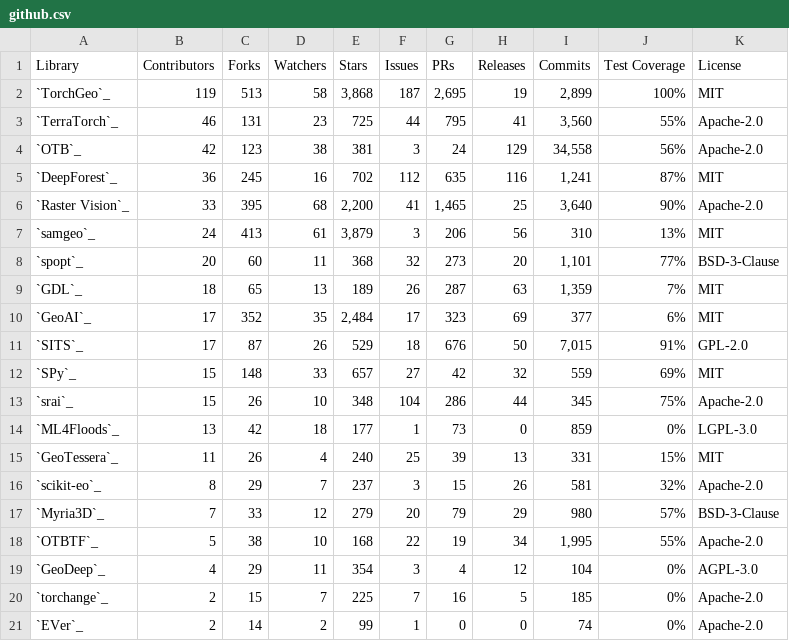
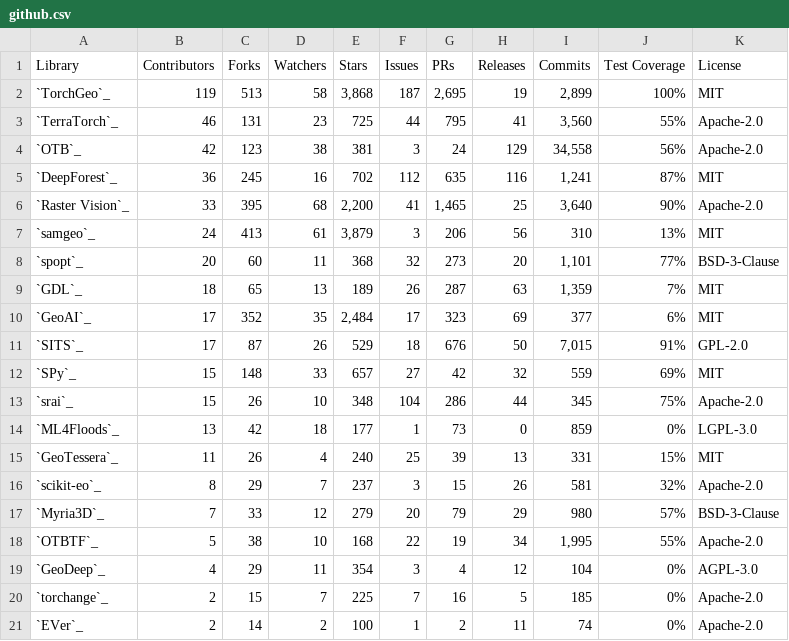
Before and after one commit to microsoft/torchgeo, a CSV file: docs/user/metrics/github.csv, drawn as a sheet.

```diff
--- a/docs/user/metrics/github.csv
+++ b/docs/user/metrics/github.csv
@@ -20,2 +20,2 @@ Library,Contributors,Forks,Watchers,Stars,Issues,PRs,Releases,Commits,Test Cover
 `torchange`_,2,15,7,225,7,16,5,185,0%,Apache-2.0
-`EVer`_,2,14,2,99,1,0,0,74,0%,Apache-2.0
+`EVer`_,2,14,2,100,1,2,11,74,0%,Apache-2.0
```
Also changed, not shown: 1 other file.
